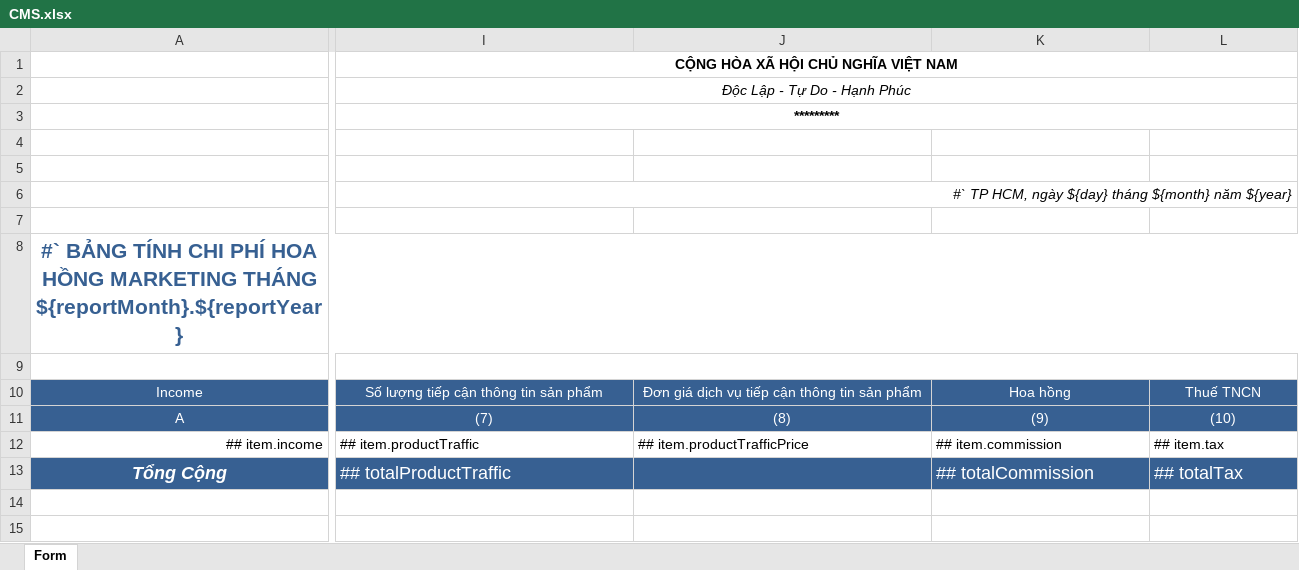
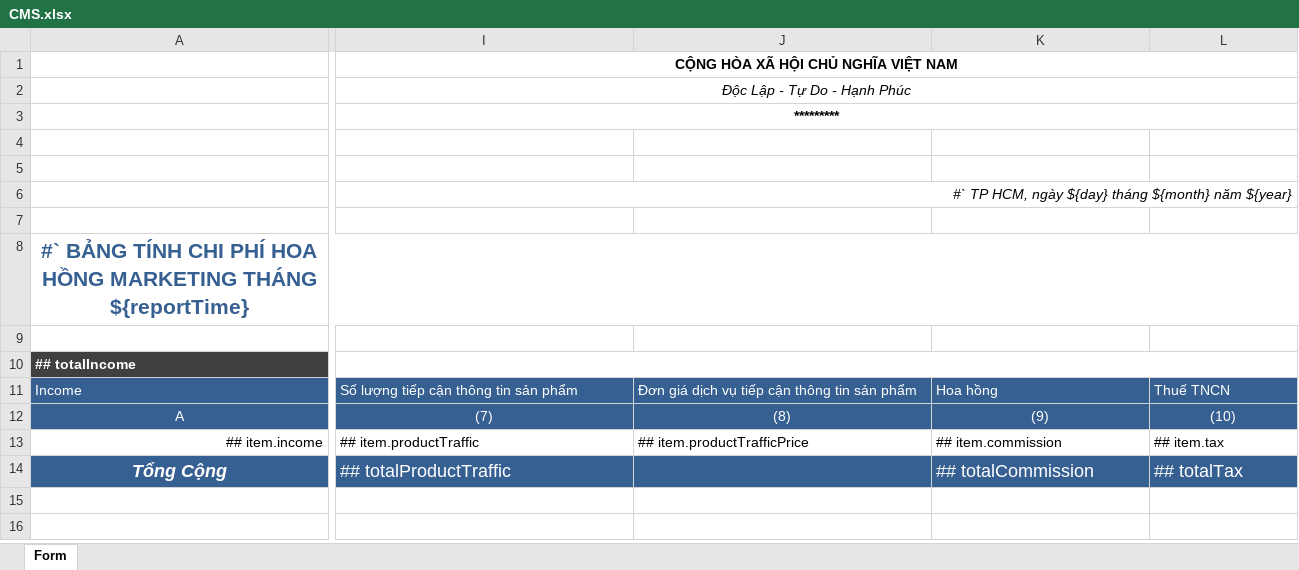
Before and after one commit to dandroppii/pdp-report, an Excel workbook: public/CMS.xlsx, sheet Form, drawn as a sheet; only a part is shown, gaps mark what is left out; values as stored, in another font and other column widths than the file's, no borders; removed rows and columns are numbered as before the commit, all else as after; rows hold the shown columns only; the diff covers the shown part only; the diff names each change by its address in the sheet, - before the commit and + after, or states it on an @@ line.

```diff
--- a/public/CMS.xlsx (sheet Form)
+++ b/public/CMS.xlsx (sheet Form)
-A8: …MARKETING THÁNG ${reportMonth}.${reportYear}
+A8: …MARKETING THÁNG ${reportTime}
-I9:M9 merged
+row 10: ## totalIncome
-A11:L11 alignment: center
+A11:L11 alignment: left
```
Also changed, not shown: cell formats elsewhere in this sheet, 1 other file.
